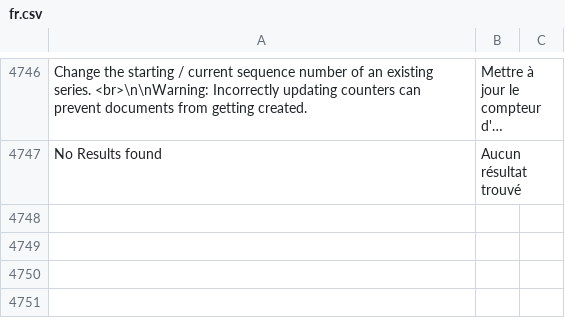
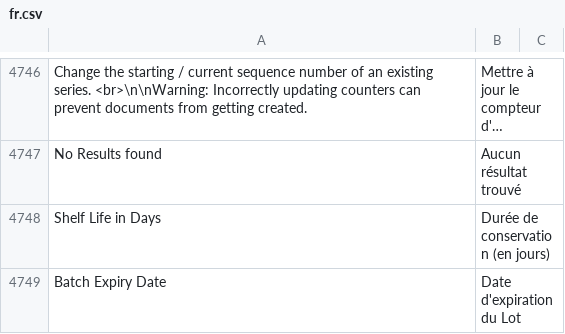
Before and after one commit to hanzoai/frappe, a CSV file: frappe/translations/fr.csv, drawn as a sheet; only a part is shown, gaps mark what is left out; long unchanged cells end in …; the diff names each change by its address in the sheet, - before the commit and + after, or states it on an @@ line.

Commit message:
chores: update French translation

```diff
--- a/frappe/translations/fr.csv
+++ b/frappe/translations/fr.csv
+row 4748: Shelf Life in Days | Durée de conservation (en jours)
+row 4749: Batch Expiry Date | Date d'expiration du Lot
```
